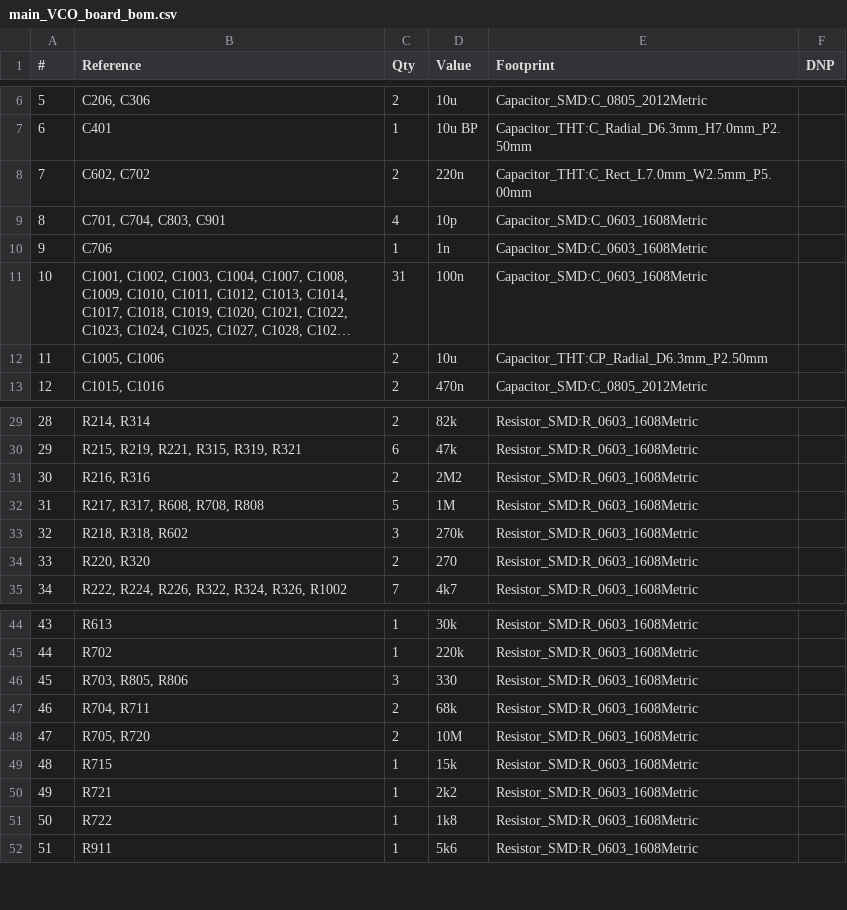
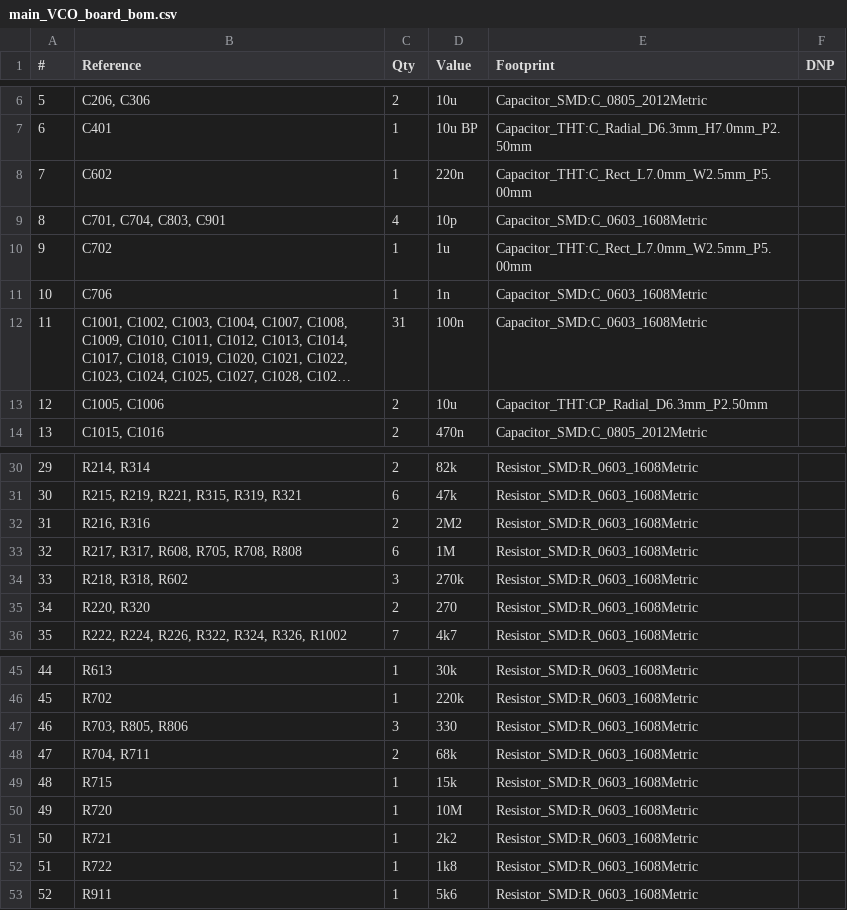
Before and after one commit to JordanAceto/micro_ox, a CSV file: circuit_boards/main_VCO_board/docs/BOM/main_VCO_board_bom.csv, drawn as a sheet; only a part is shown, gaps mark what is left out; long unchanged cells end in …; removed rows and columns are numbered as before the commit, all else as after; the diff names each change by its address in the sheet, - before the commit and + after, or states it on an @@ line.

```diff
--- a/circuit_boards/main_VCO_board/docs/BOM/main_VCO_board_bom.csv
+++ b/circuit_boards/main_VCO_board/docs/BOM/main_VCO_board_bom.csv
-B8 (Reference): C602, C702
+B8 (Reference): C602
-C8 (Qty): 2
+C8 (Qty): 1
+row 10: 9 | C702 | 1 | 1u | Capacitor_THT:C_Rect_L7.0mm_W2.5mm_P5.00mm
@@ column A (#) renumbered from row 11 down @@
-B33 (Reference): R217, R317, R608, R708, R808
+B33 (Reference): R217, R317, R608, R705, R708, R808
-C33 (Qty): 5
+C33 (Qty): 6
-row 48: 47 | R705, R720 | 2 | 10M | Resistor_SMD:R_0603_1608Metric
+row 50: 49 | R720 | 1 | 10M | Resistor_SMD:R_0603_1608Metric
```
Also changed, not shown: 5 other files.
